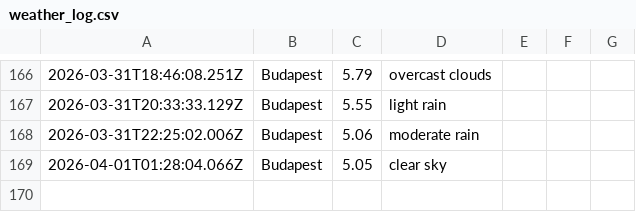
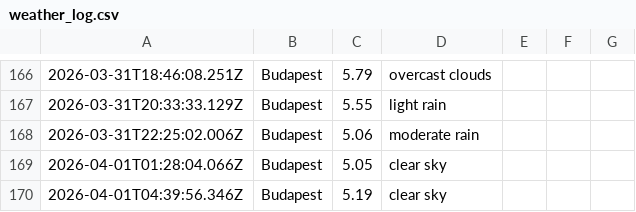
Before and after one commit to Jake-Davis01/La-Fosse-Weather-App, a CSV file: data/weather_log.csv, drawn as a sheet; only a part is shown, gaps mark what is left out; the diff names each change by its address in the sheet, - before the commit and + after, or states it on an @@ line.

```diff
--- a/data/weather_log.csv
+++ b/data/weather_log.csv
+row 170: 2026-04-01T04:39:56.346Z | Budapest | 5.19 | clear sky
```
Also changed, not shown: 1 other file.
